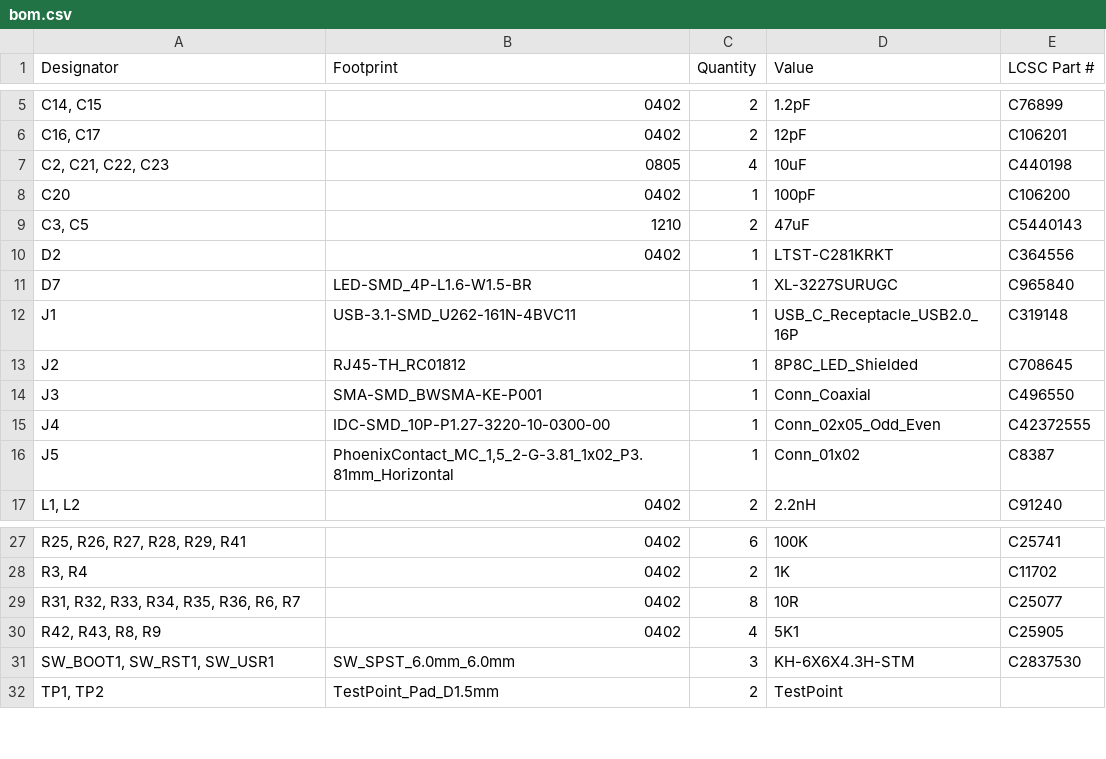
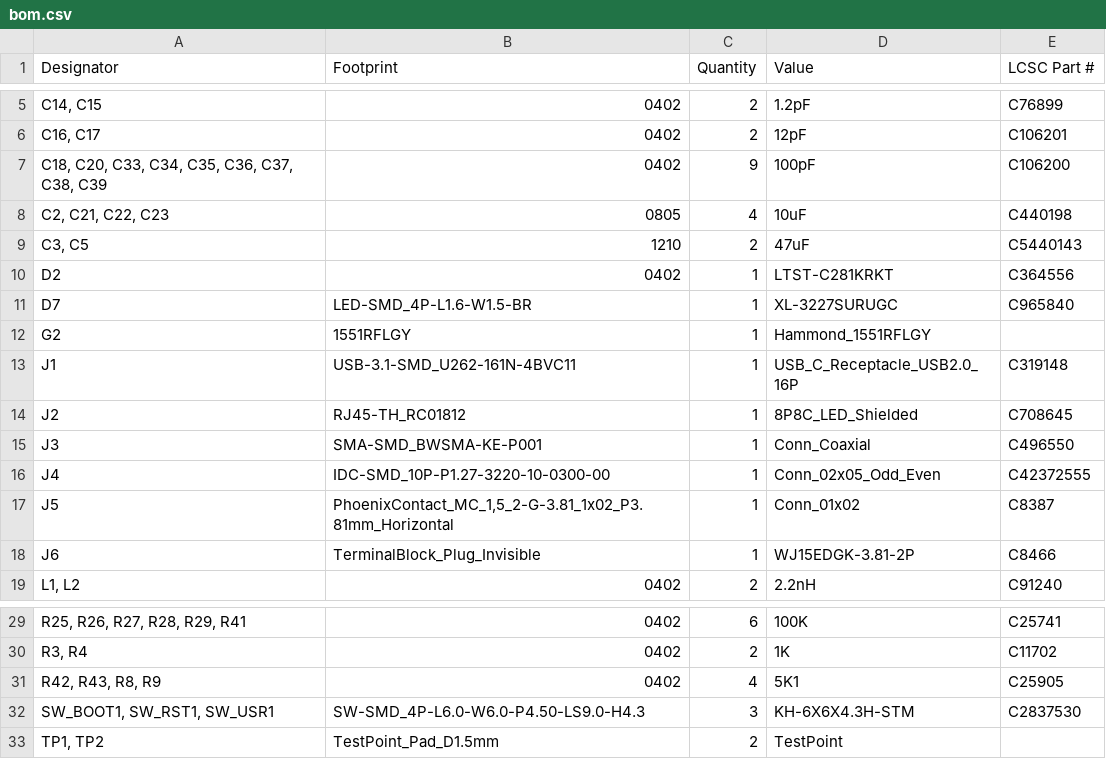
Before and after one commit to mszkowalik/CE_Dongle_v3_schematic, a CSV file: src/CE_Dongle_V3/production/bom.csv, drawn as a sheet; only a part is shown, gaps mark what is left out; removed rows and columns are numbered as before the commit, all else as after; the diff names each change by its address in the sheet, - before the commit and + after, or states it on an @@ line.

```diff
--- a/src/CE_Dongle_V3/production/bom.csv
+++ b/src/CE_Dongle_V3/production/bom.csv
+row 7: C18, C20, C33, C34, C35, C36, C37, C38, C39 | 0402 | 9 | 100pF | C106200
-row 8: C20 | 0402 | 1 | 100pF | C106200
+row 12: G2 | 1551RFLGY | 1 | Hammond_1551RFLGY
+row 18: J6 | TerminalBlock_Plug_Invisible | 1 | WJ15EDGK-3.81-2P | C8466
-row 29: R31, R32, R33, R34, R35, R36, R6, R7 | 0402 | 8 | 10R | C25077
-B32 (Footprint): SW_SPST_6.0mm_6.0mm
+B32 (Footprint): SW-SMD_4P-L6.0-W6.0-P4.50-LS9.0-H4.3
```
Also changed, not shown: src/CE_Dongle_V3/production/designators.csv, src/CE_Dongle_V3/production/positions.csv, 12 other files.
